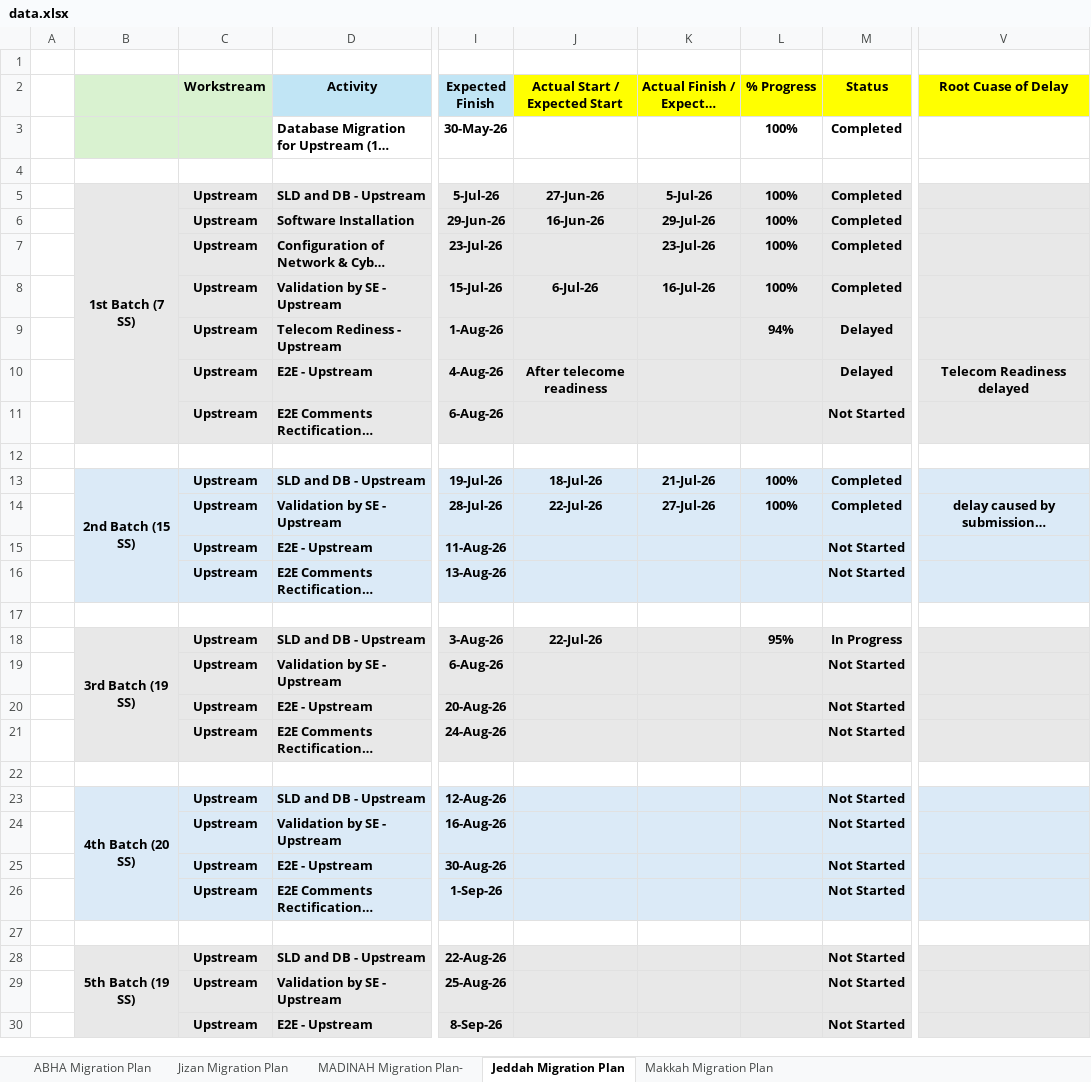
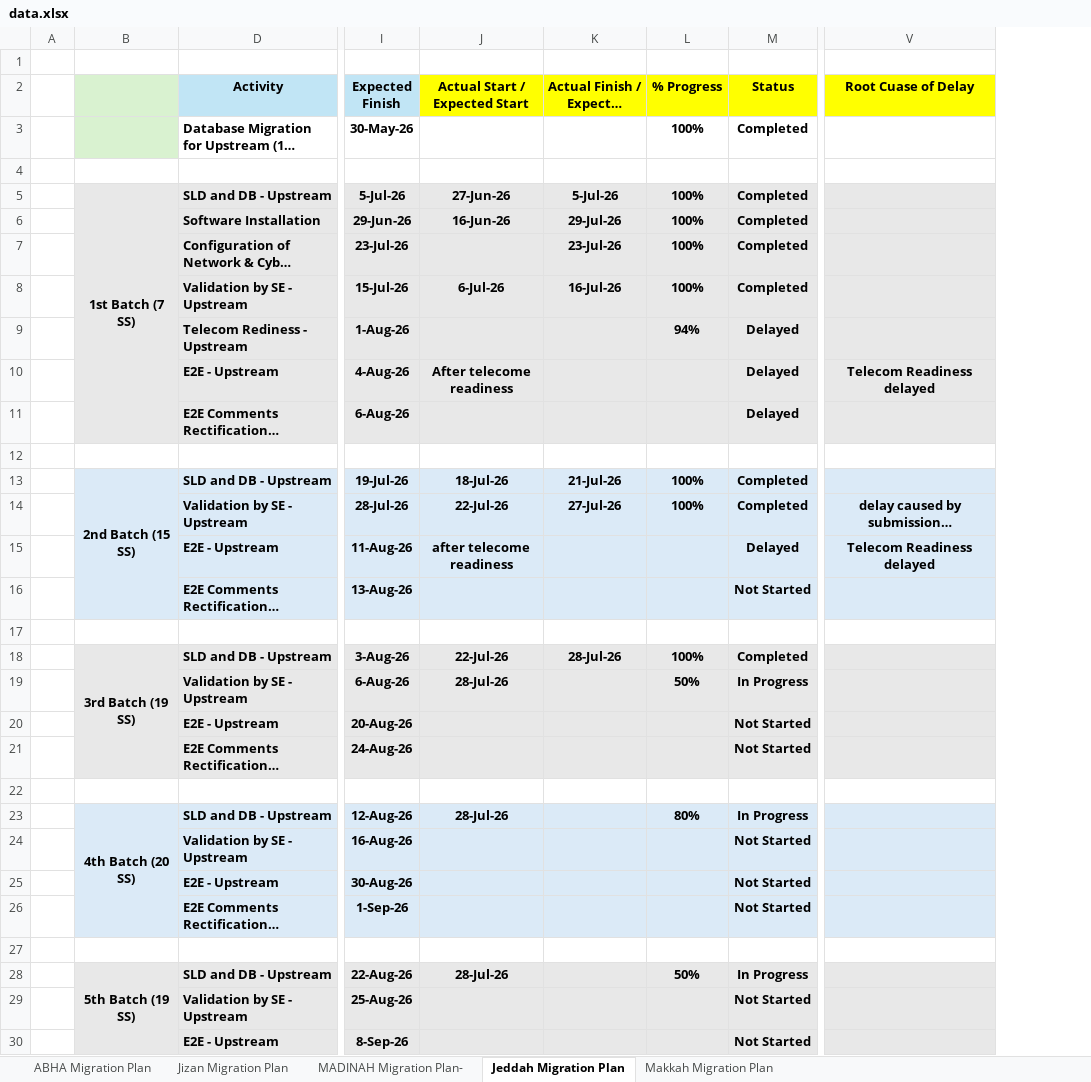
Before and after one commit to project-planning-dashboard/SDCC-Migration-Plan-Report, an Excel workbook: data.xlsx, sheet Jeddah Migration Plan, drawn as a sheet; only a part is shown, gaps mark what is left out; long unchanged cells end in …; values as stored, in another font and other column widths than the file's, no borders; charts and pictures and conditional formats not drawn; the diff covers the shown part only; the diff names each change by its address in the sheet, - before the commit and + after, or states it on an @@ line.

```diff
--- a/data.xlsx (sheet Jeddah Migration Plan)
+++ b/data.xlsx (sheet Jeddah Migration Plan)
@@ column C (Workstream) hidden, rows 5-30: Upstream | Upstream | Upstream | Upstream | Upstream | Upstream | Upstream |  | Upstream | Upstream | Upstream | Upstream |  | Upstream | Upstream | Upstream | Upstream |  | Upstream | Upstream | Upstream | Upstream |  | Upstream | Upstream | Upstream @@
-M11 (Status): Not Started
+M11 (Status): Delayed
-J15 (Actual Start / Expected Start): (empty)
+J15 (Actual Start / Expected Start): after telecome readiness
-M15 (Status): Not Started
+M15 (Status): Delayed
-V15 (Root Cuase of Delay): (empty)
+V15 (Root Cuase of Delay): Telecom Readiness delayed
-K18 (Actual Finish / Expected Finish): (empty)
+K18 (Actual Finish / Expected Finish): 28-Jul-26
-L18 (% Progress): 95%
+L18 (% Progress): 100%
-M18 (Status): In Progress
+M18 (Status): Completed
-J19 (Actual Start / Expected Start): (empty)
+J19 (Actual Start / Expected Start): 28-Jul-26
-L19 (% Progress): (empty)
+L19 (% Progress): 50%
-M19 (Status): Not Started
+M19 (Status): In Progress
-J23 (Actual Start / Expected Start): (empty)
+J23 (Actual Start / Expected Start): 28-Jul-26
-L23 (% Progress): (empty)
+L23 (% Progress): 80%
-M23 (Status): Not Started
+M23 (Status): In Progress
-J28 (Actual Start / Expected Start): (empty)
+J28 (Actual Start / Expected Start): 28-Jul-26
-L28 (% Progress): (empty)
+L28 (% Progress): 50%
-M28 (Status): Not Started
+M28 (Status): In Progress
```
Also changed, not shown: 1 edited cell elsewhere in this sheet, sheet MADINAH Migration Plan-, sheet ABHA Migration Plan, sheet Jizan Migration Plan, sheet Makkah Migration Plan, formulas that keep their value.
